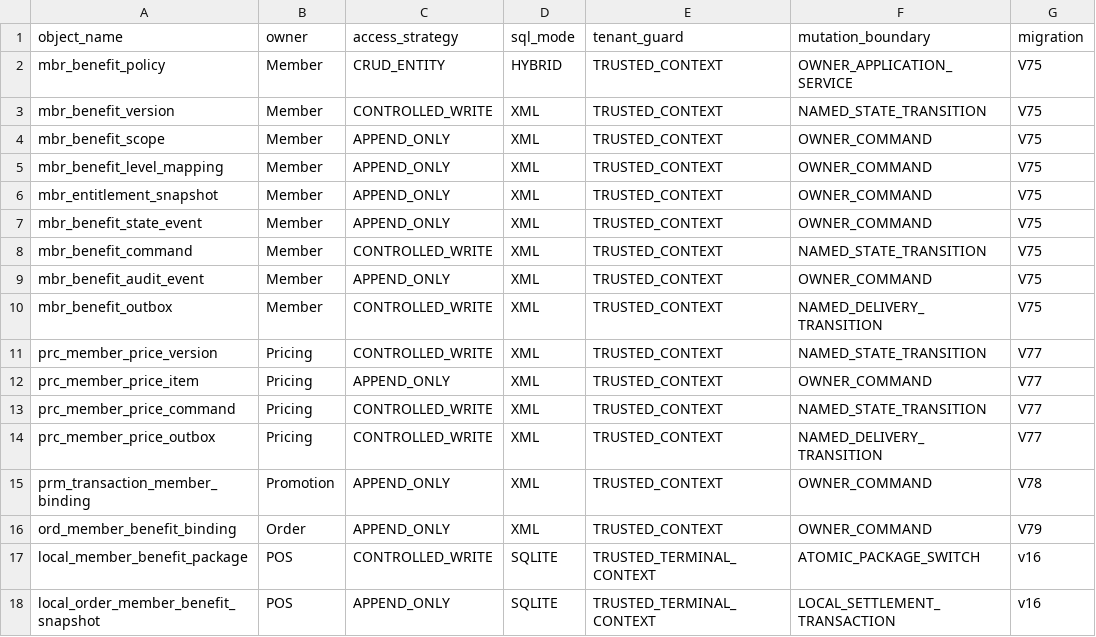
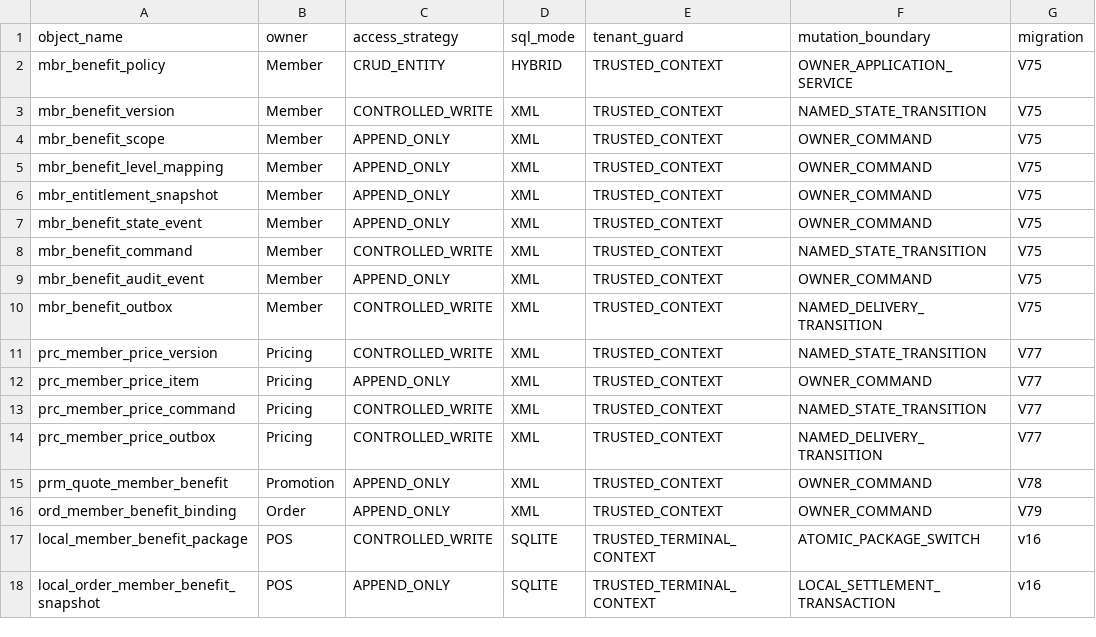
Before and after one commit to eiven-xxw/jshPOS, a CSV file: contracts/t2/gate7d-mem003/persistence-registry.csv, drawn as a sheet.

Commit message:
feat(promotion): combine member benefits deterministically

```diff
--- a/contracts/t2/gate7d-mem003/persistence-registry.csv
+++ b/contracts/t2/gate7d-mem003/persistence-registry.csv
@@ -14,3 +14,3 @@ prc_member_price_command,Pricing,CONTROLLED_WRITE,XML,TRUSTED_CONTEXT,NAMED_STAT
 prc_member_price_outbox,Pricing,CONTROLLED_WRITE,XML,TRUSTED_CONTEXT,NAMED_DELIVERY_TRANSITION,V77
-prm_transaction_member_binding,Promotion,APPEND_ONLY,XML,TRUSTED_CONTEXT,OWNER_COMMAND,V78
+prm_quote_member_benefit,Promotion,APPEND_ONLY,XML,TRUSTED_CONTEXT,OWNER_COMMAND,V78
 ord_member_benefit_binding,Order,APPEND_ONLY,XML,TRUSTED_CONTEXT,OWNER_COMMAND,V79
```
Also changed, not shown: 21 other files.
